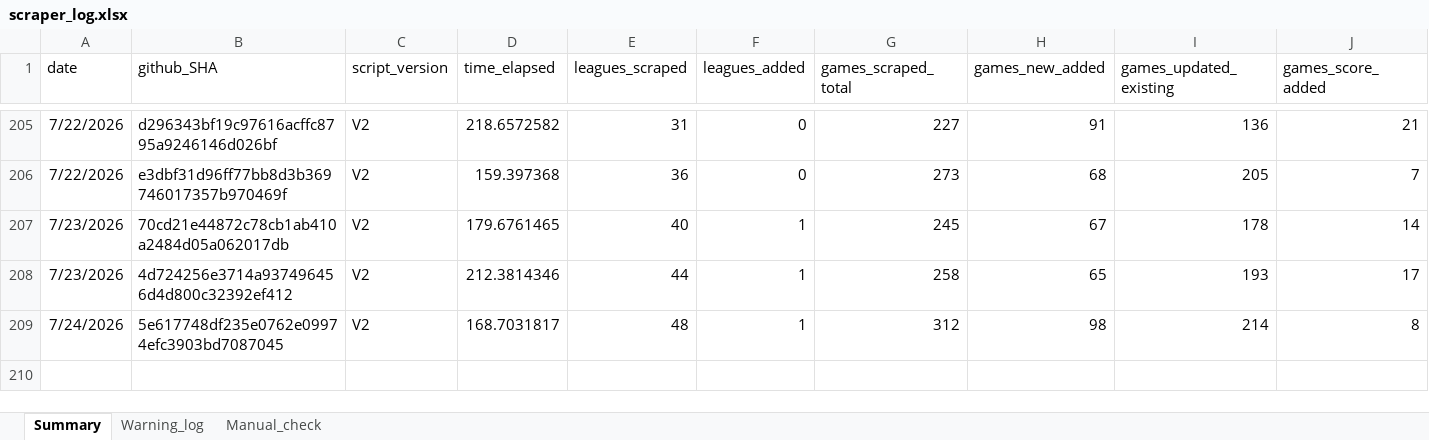
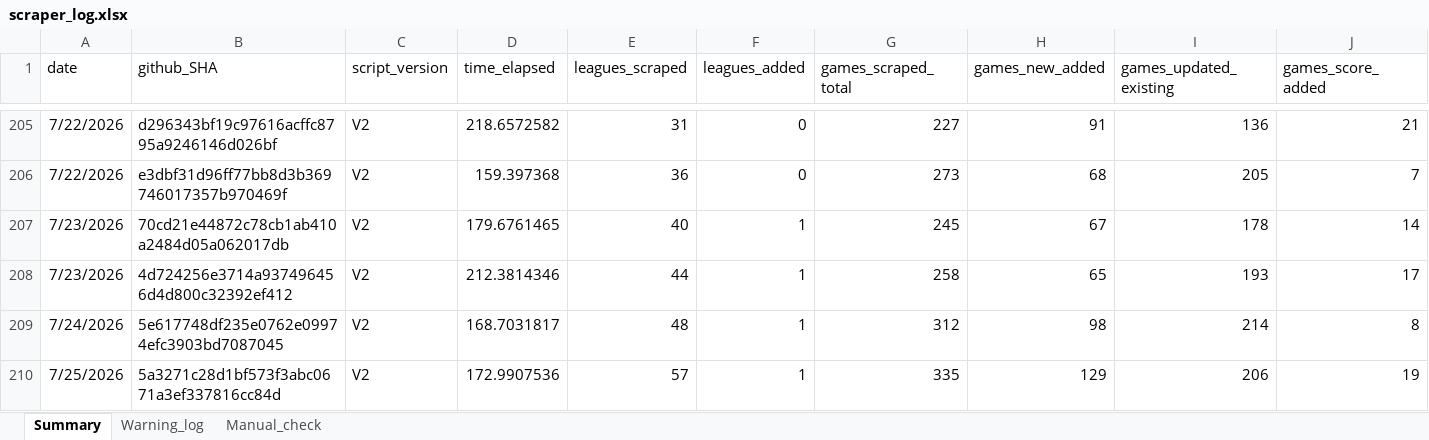
Before and after one commit to Auketas/football_betting, an Excel workbook: data/log/scraper_log.xlsx, sheet Summary, drawn as a sheet; only a part is shown, gaps mark what is left out; values as stored, in another font and other column widths than the file's, no borders; rows hold the shown columns only; the diff names each change by its address in the sheet, - before the commit and + after, or states it on an @@ line.

```diff
--- a/data/log/scraper_log.xlsx (sheet Summary)
+++ b/data/log/scraper_log.xlsx (sheet Summary)
+row 210: 7/25/2026 | 5a3271c28d1bf573f3abc0671a3ef337816cc84d | V2 | 172.9907536 | 57 | 1 | 335 | 129 | 206 | 19
```
Also changed, not shown: 34 other files.
